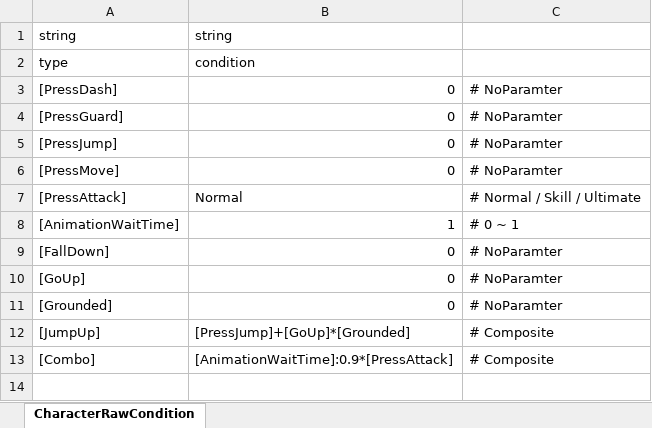
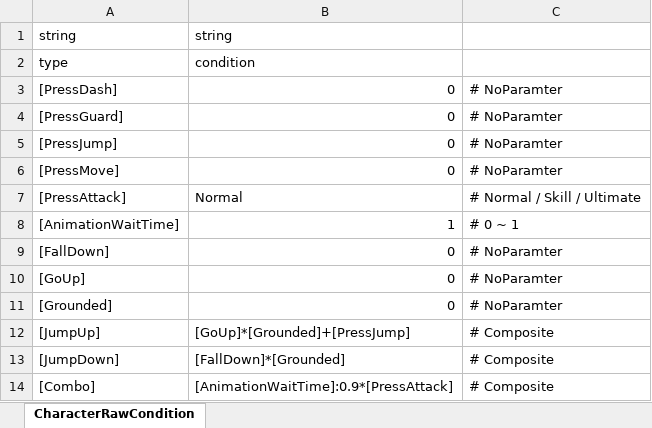
Before and after one commit to solhwi/ProjectPM, an Excel workbook: Design/Excel/ConditionTable.xlsx, sheet CharacterRawCondition, drawn as a sheet; values as stored, in another font and other column widths than the file's, no borders; the diff names each change by its address in the sheet, - before the commit and + after, or states it on an @@ line.

```diff
--- a/Design/Excel/ConditionTable.xlsx (sheet CharacterRawCondition)
+++ b/Design/Excel/ConditionTable.xlsx (sheet CharacterRawCondition)
-B12: [PressJump]+[GoUp]*[Grounded]
+B12: [GoUp]*[Grounded]+[PressJump]
+row 13: [JumpDown] | [FallDown]*[Grounded] | # Composite
```
Also changed, not shown: Design/Excel/CharacterTransitionTable.xlsx, 5 other files.
